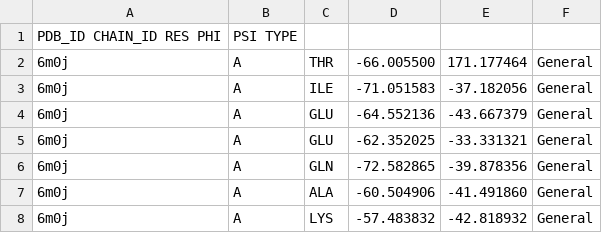
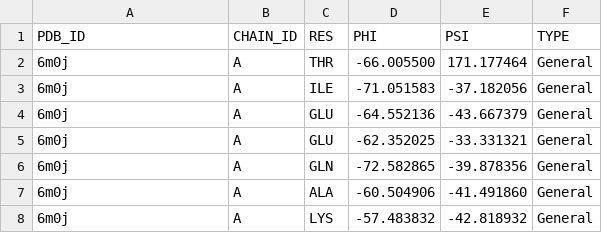
Before and after one commit to ilialecha/Protein-protein-interaction, a TSV file: Scripts/files/6m0j_biopython.tsv, drawn as a sheet; only a part is shown; removed rows and columns are numbered as before the commit, all else as after; the diff names each change by its address in the sheet, - before the commit and + after, or states it on an @@ line.

```diff
--- a/Scripts/files/6m0j_biopython.tsv
+++ b/Scripts/files/6m0j_biopython.tsv
-row 1: PDB_ID CHAIN_ID RES PHI | PSI TYPE
+row 1: PDB_ID | CHAIN_ID | RES | PHI | PSI | TYPE
```
Also changed, not shown: 8 other files.
